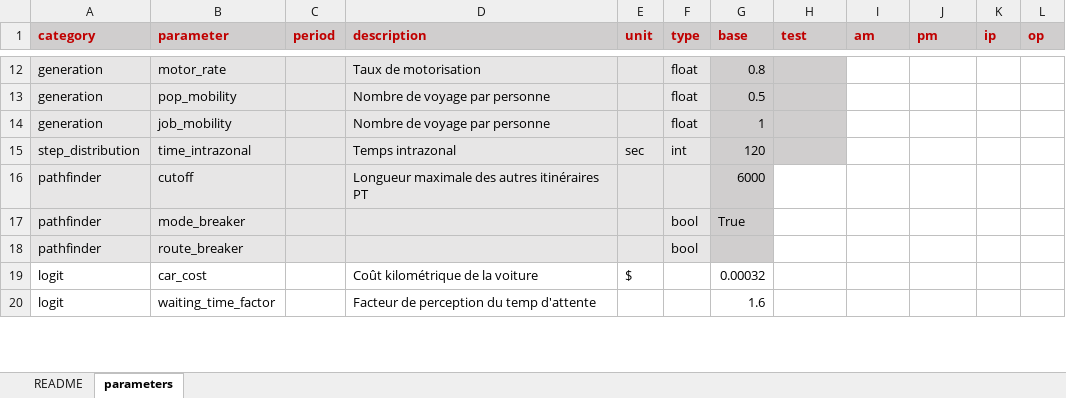
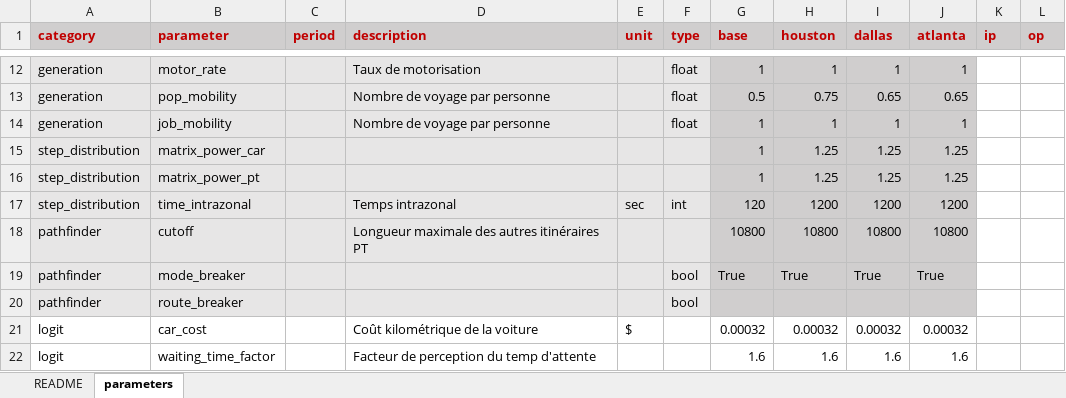
Before and after one commit to systragroup/quetzal_classic, an Excel workbook: inputs/parameters.xlsx, sheet parameters, drawn as a sheet; only a part is shown, gaps mark what is left out; values as stored, in another font and other column widths than the file's, no borders; conditional formats not drawn; addresses are those after the commit; the diff covers the shown part only; the diff names each change by its address in the sheet, - before the commit and + after, or states it on an @@ line.

Commit message:
Update params

```diff
--- a/inputs/parameters.xlsx (sheet parameters)
+++ b/inputs/parameters.xlsx (sheet parameters)
-H1: test
+H1: houston
-I1: am
+I1: dallas
-J1: pm
+J1: atlanta
-G12 (base): 0.8
+G12 (base): 1
-H12 (houston): (empty)
+H12 (houston): 1
-I12 (dallas): (empty)
+I12 (dallas): 1
-I12:J14 fill: none
+I12:J14 fill: #D0CECE
-J12 (atlanta): (empty)
+J12 (atlanta): 1
-H13 (houston): (empty)
+H13 (houston): 0.75
-I13 (dallas): (empty)
+I13 (dallas): 0.65
-J13 (atlanta): (empty)
+J13 (atlanta): 0.65
-H14 (houston): (empty)
+H14 (houston): 1
-I14 (dallas): (empty)
+I14 (dallas): 1
-J14 (atlanta): (empty)
+J14 (atlanta): 1
+row 15: step_distribution | matrix_power_car |  |  |  |  | 1 | 1.25 | 1.25 | 1.25
+row 16: step_distribution | matrix_power_pt |  |  |  |  | 1 | 1.25 | 1.25 | 1.25
-H17 (houston): (empty)
+H17 (houston): 1200
-I17 (dallas): (empty)
+I17 (dallas): 1200
-I17:J17 fill: none
+I17:J17 fill: #D0CECE
-J17 (atlanta): (empty)
+J17 (atlanta): 1200
-G18 (base): 6000
+G18 (base): 10800
-H18 (houston): (empty)
+H18 (houston): 10800
-H18:J20 fill: none
+H18:J20 fill: #D0CECE
-I18 (dallas): (empty)
+I18 (dallas): 10800
-J18 (atlanta): (empty)
+J18 (atlanta): 10800
-H19 (houston): (empty)
+H19 (houston): True
-I19 (dallas): (empty)
+I19 (dallas): True
-J19 (atlanta): (empty)
+J19 (atlanta): True
-H21 (houston): (empty)
+H21 (houston): 0.00032
-I21 (dallas): (empty)
+I21 (dallas): 0.00032
-J21 (atlanta): (empty)
+J21 (atlanta): 0.00032
-H22 (houston): (empty)
+H22 (houston): 1.6
-I22 (dallas): (empty)
+I22 (dallas): 1.6
-J22 (atlanta): (empty)
+J22 (atlanta): 1.6
```
Also changed, not shown: 48 edited cells and cell formats elsewhere in this sheet.
